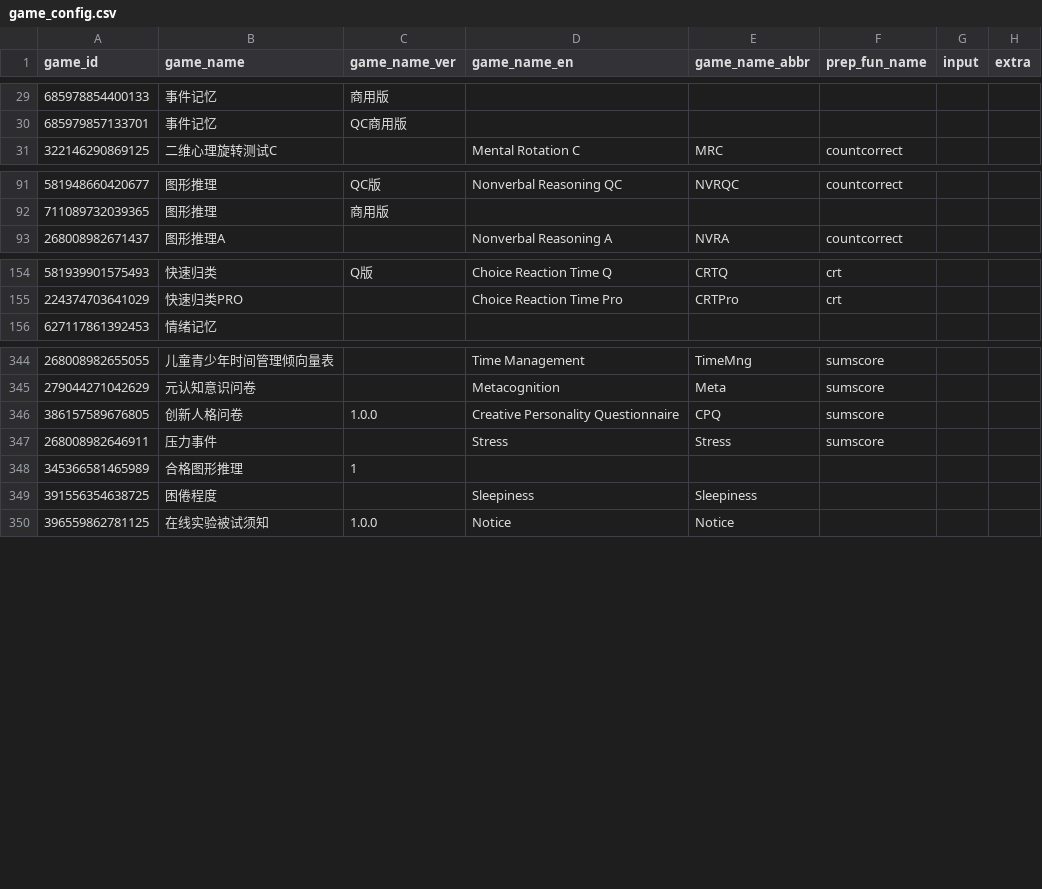
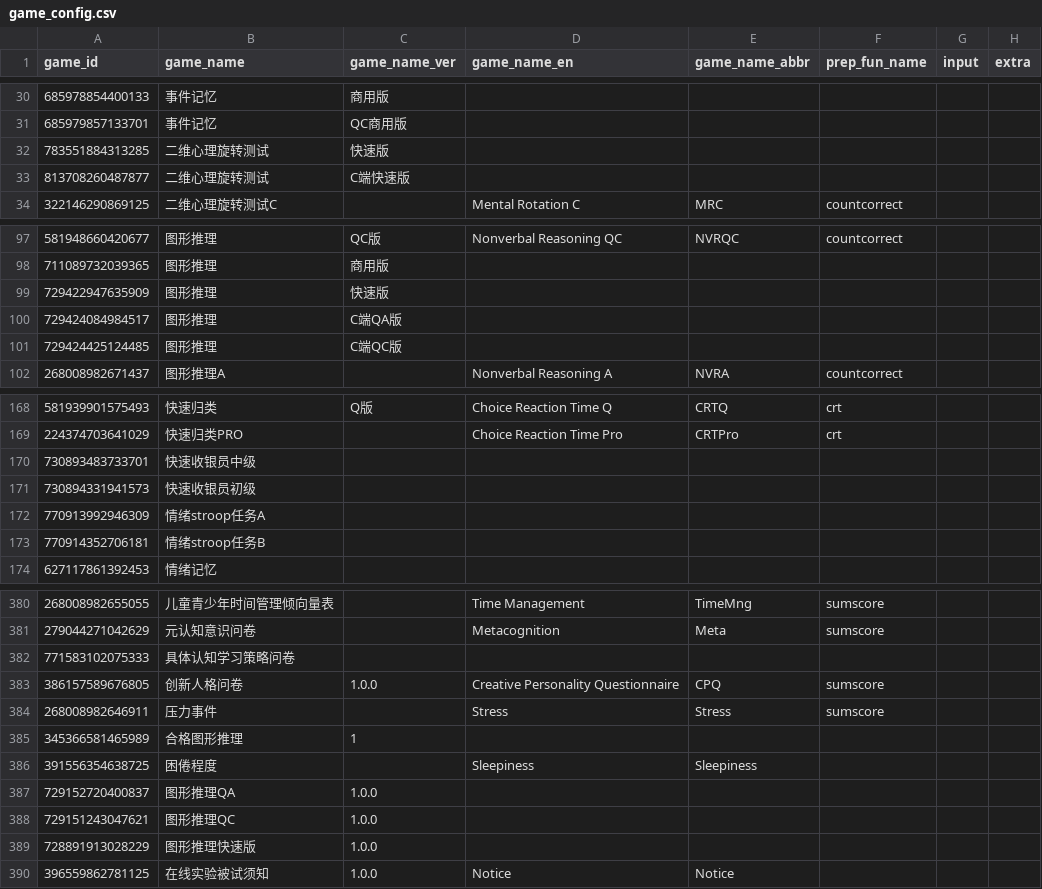
Before and after one commit to iquizoo/data.iquizoo, a CSV file: data-raw/game_config.csv, drawn as a sheet; only a part is shown, gaps mark what is left out; the diff covers the shown part only; the diff names each change by its address in the sheet, - before the commit and + after, or states it on an @@ line.

```diff
--- a/data-raw/game_config.csv
+++ b/data-raw/game_config.csv
+row 32: 783551884313285 | 二维心理旋转测试 | 快速版
+row 33: 813708260487877 | 二维心理旋转测试 | C端快速版
+row 99: 729422947635909 | 图形推理 | 快速版
+row 100: 729424084984517 | 图形推理 | C端QA版
+row 101: 729424425124485 | 图形推理 | C端QC版
+row 170: 730893483733701 | 快速收银员中级
+row 171: 730894331941573 | 快速收银员初级
+row 172: 770913992946309 | 情绪stroop任务A
+row 173: 770914352706181 | 情绪stroop任务B
+row 382: 771583102075333 | 具体认知学习策略问卷
+row 387: 729152720400837 | 图形推理QA | 1.0.0
+row 388: 729151243047621 | 图形推理QC | 1.0.0
+row 389: 728891913028229 | 图形推理快速版 | 1.0.0
```
Also changed, not shown: 43 added rows and 12 edited cells elsewhere in this file, data-raw/games_exclude.csv, 4 other files.
